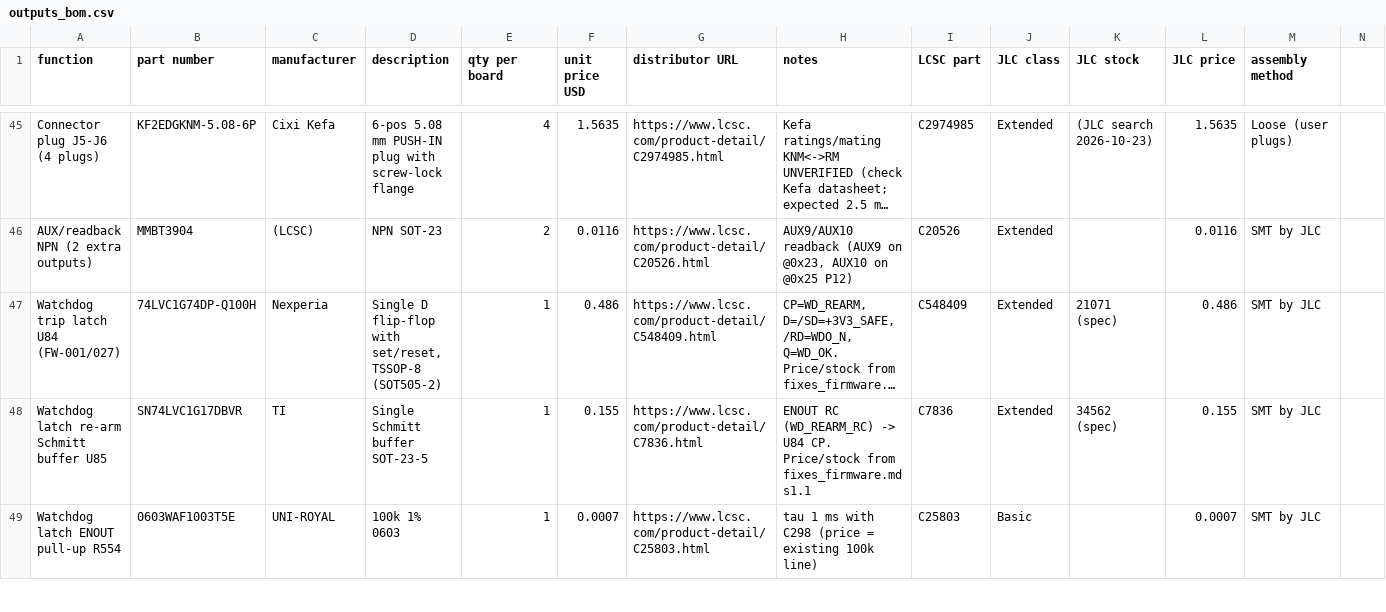
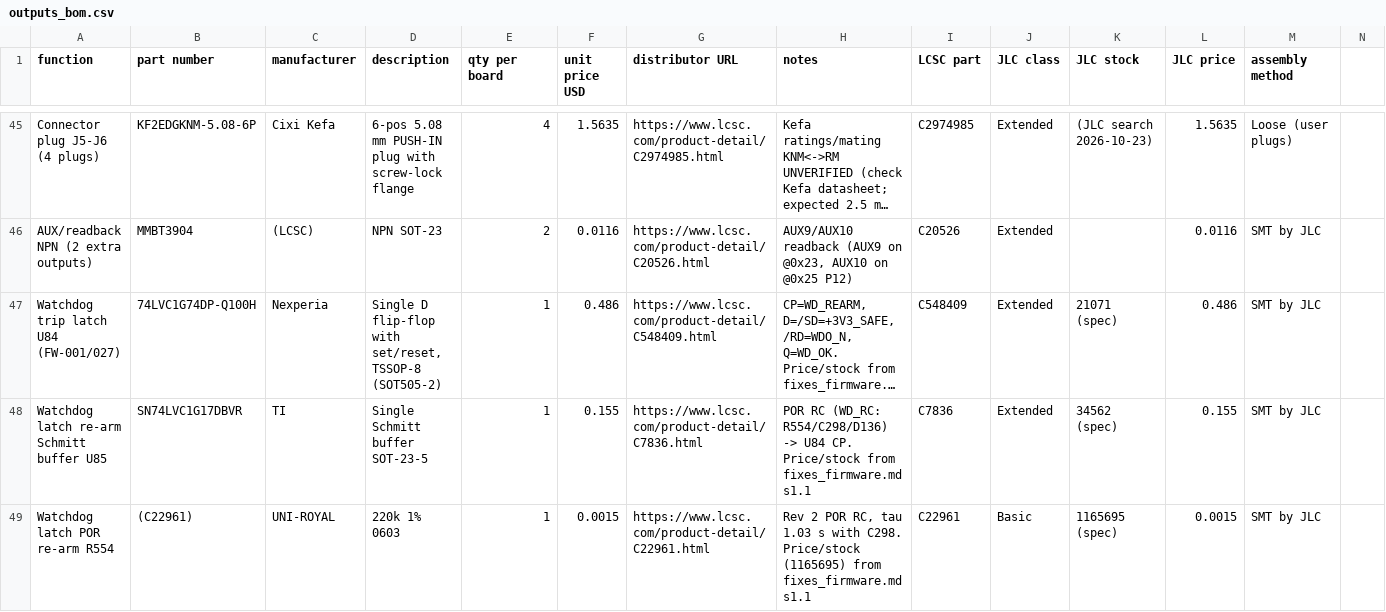
Before and after one commit to Ethan-Poag/blackstart, a CSV file: bom/outputs_bom.csv, drawn as a sheet; only a part is shown, gaps mark what is left out; long unchanged cells end in …; removed rows and columns are numbered as before the commit, all else as after; the diff covers the shown part only; the diff names each change by its address in the sheet, - before the commit and + after, or states it on an @@ line.

Commit message:
sch/bom: watchdog re-arm Rev 2: POR RC R554 220k + C298 4.7u + D136 BAT54WS into U85, ENOUT back to NC (FW-001/027)

```diff
--- a/bom/outputs_bom.csv
+++ b/bom/outputs_bom.csv
-H48 (notes): ENOUT RC (WD_REARM_RC) -> U84…
+H48 (notes): POR RC (WD_RC: R554/C298/D136) -> U84…
-row 49: Watchdog latch ENOUT pull-up R554 | 0603WAF1003T5E | UNI-ROYAL | 100k 1% 0603 | 1 | 0.0007 | https://www.lcsc.com/product-detail/C25803.html | tau 1 ms with C298 (price = existing 100k line) | C25803 | Basic |  | 0.0007 | SMT by JLC
+row 49: Watchdog latch POR re-arm R554 | (C22961) | UNI-ROYAL | 220k 1% 0603 | 1 | 0.0015 | https://www.lcsc.com/product-detail/C22961.html | Rev 2 POR RC, tau 1.03 s with C298. Price/stock (1165695) from fixes_firmware.md s1.1 | C22961 | Basic | 1165695 (spec) | 0.0015 | SMT by JLC
```
Also changed, not shown: 2 added rows, 1 removed row and 9 edited cells elsewhere in this file, docs/genctl_bom.csv, mechanical/bom.csv, 3 other files.
